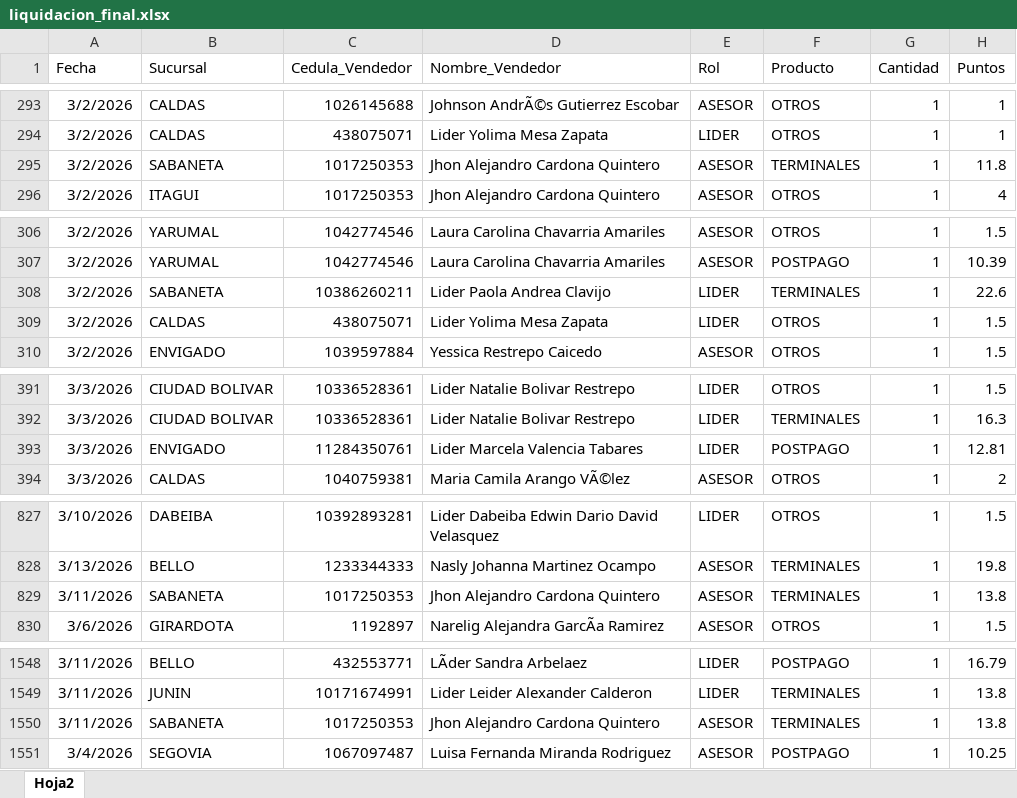
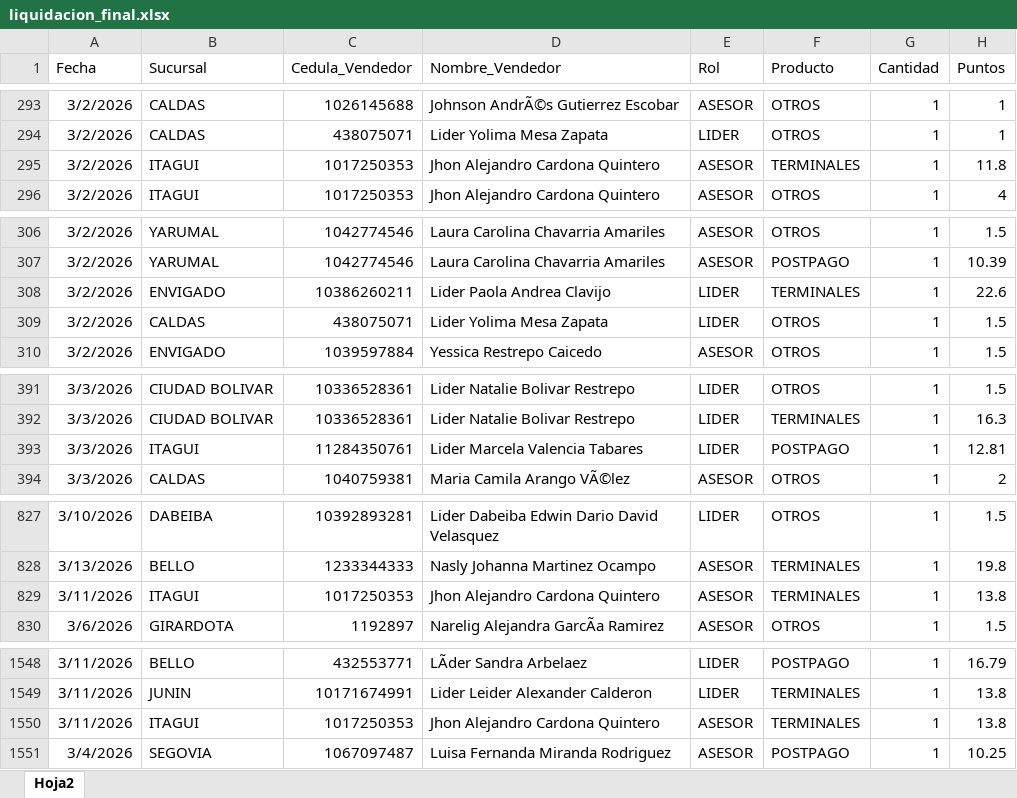
Before and after one commit to Paolam1903/Cierrecomercial, an Excel workbook: data/liquidacion_final.xlsx, sheet Hoja2, drawn as a sheet; only a part is shown, gaps mark what is left out; values as stored, in another font and other column widths than the file's, no borders; the diff covers the shown part only; the diff names each change by its address in the sheet, - before the commit and + after, or states it on an @@ line.

Commit message:
Add files via upload

```diff
--- a/data/liquidacion_final.xlsx (sheet Hoja2)
+++ b/data/liquidacion_final.xlsx (sheet Hoja2)
-B295 (Sucursal): SABANETA
+B295 (Sucursal): ITAGUI
-B308 (Sucursal): SABANETA
+B308 (Sucursal): ENVIGADO
-B393 (Sucursal): ENVIGADO
+B393 (Sucursal): ITAGUI
-B829 (Sucursal): SABANETA
+B829 (Sucursal): ITAGUI
-B1550 (Sucursal): SABANETA
+B1550 (Sucursal): ITAGUI
```
Also changed, not shown: 4 edited cells elsewhere in this sheet.
